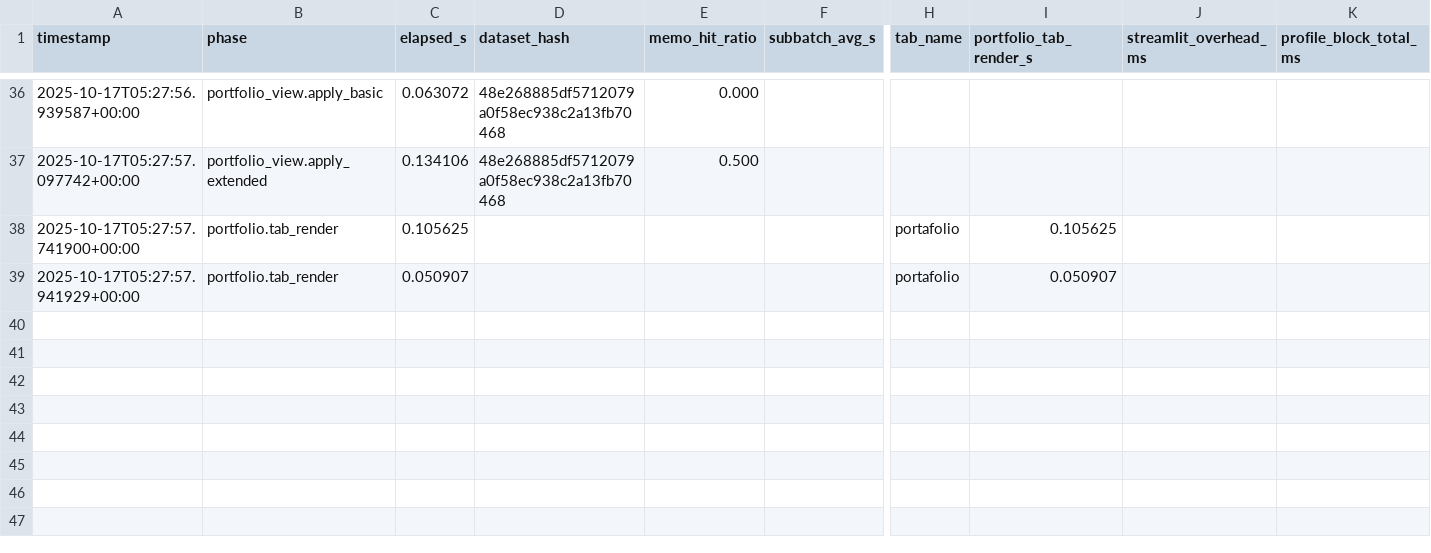
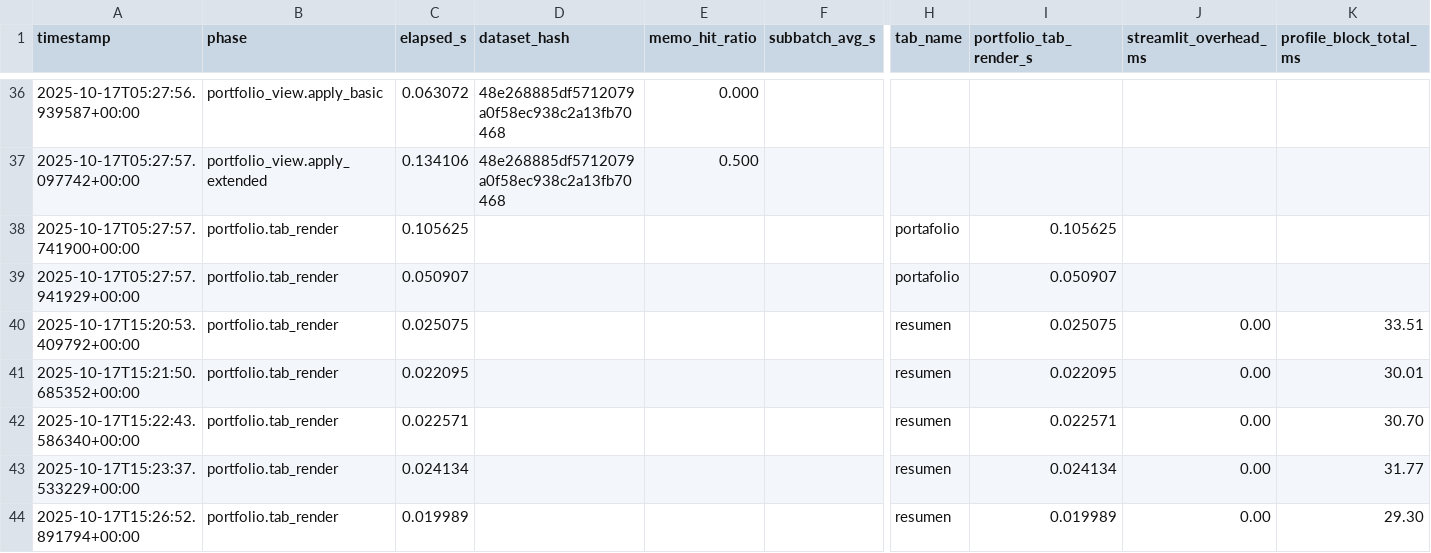
Before and after one commit to Nicokac/Portafolio-IOL, a CSV file: performance_metrics_14.csv, drawn as a sheet; only a part is shown, gaps mark what is left out; rows hold the shown columns only; the diff names each change by its address in the sheet, - before the commit and + after, or states it on an @@ line.

```diff
--- a/performance_metrics_14.csv
+++ b/performance_metrics_14.csv
+row 40: 2025-10-17T15:20:53.409792+00:00 | portfolio.tab_render | 0.025075 |  |  |  | resumen | 0.025075 | 0.00 | 33.51
+row 41: 2025-10-17T15:21:50.685352+00:00 | portfolio.tab_render | 0.022095 |  |  |  | resumen | 0.022095 | 0.00 | 30.01
+row 42: 2025-10-17T15:22:43.586340+00:00 | portfolio.tab_render | 0.022571 |  |  |  | resumen | 0.022571 | 0.00 | 30.70
+row 43: 2025-10-17T15:23:37.533229+00:00 | portfolio.tab_render | 0.024134 |  |  |  | resumen | 0.024134 | 0.00 | 31.77
+row 44: 2025-10-17T15:26:52.891794+00:00 | portfolio.tab_render | 0.019989 |  |  |  | resumen | 0.019989 | 0.00 | 29.30
```
Also changed, not shown: performance_metrics_15.csv, 8 other files.
